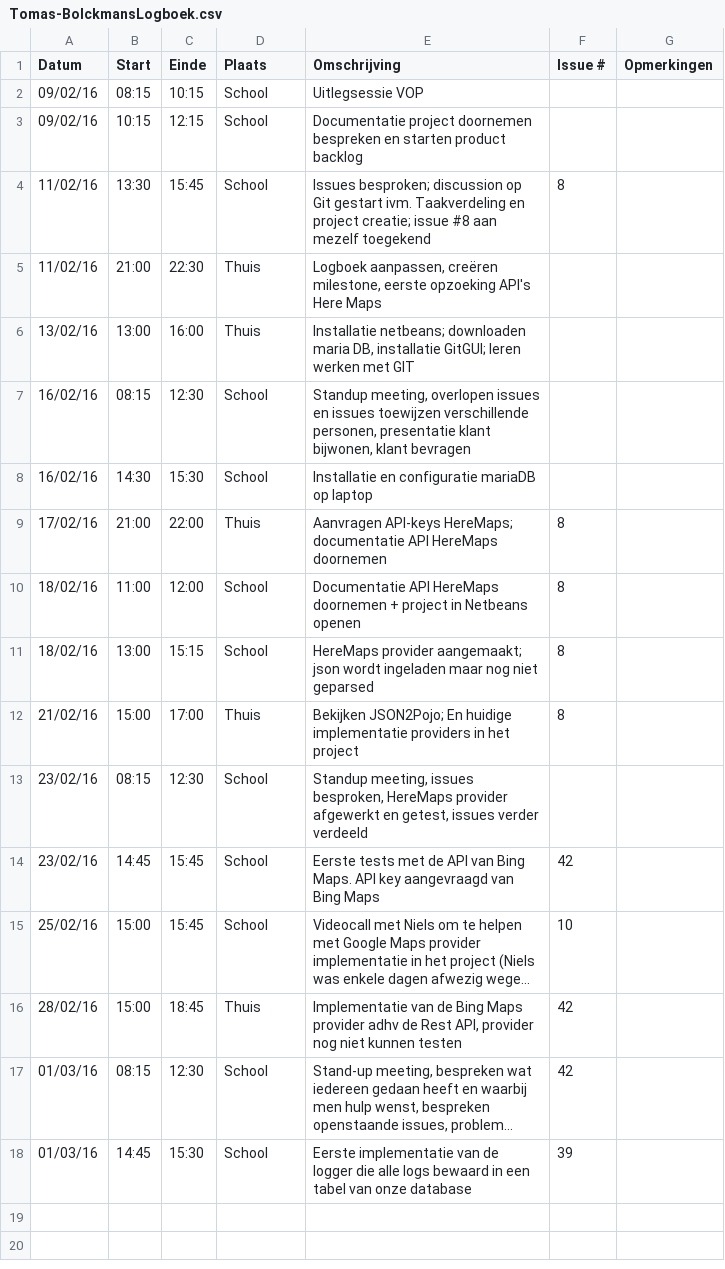
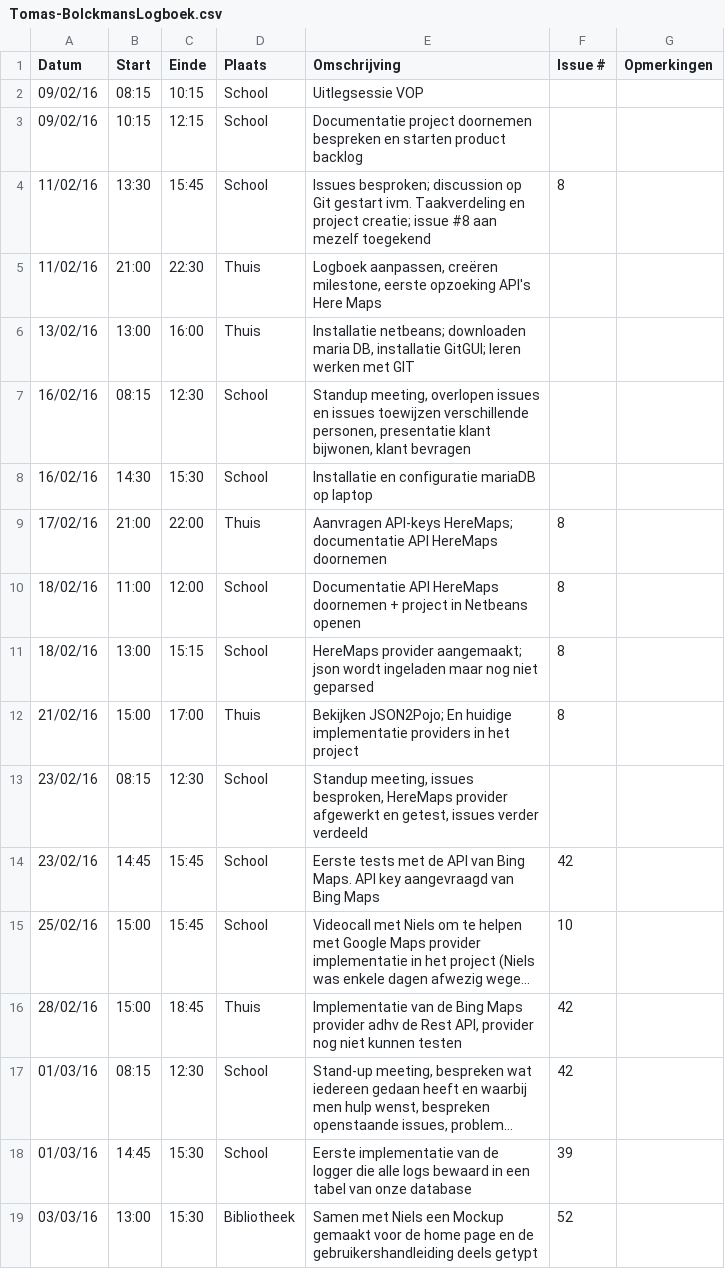
Before and after one commit to verkeergent/Traffic-Travel-Time-Analyzer-4, a CSV file: Tomas-BolckmansLogboek.csv, drawn as a sheet; long unchanged cells end in …; the diff names each change by its address in the sheet, - before the commit and + after, or states it on an @@ line.

Commit message:
Logboek geüpdatet

```diff
--- a/Tomas-BolckmansLogboek.csv
+++ b/Tomas-BolckmansLogboek.csv
+row 19: 03/03/16 | 13:00 | 15:30 | Bibliotheek | Samen met Niels een Mockup gemaakt voor de home page en de gebruikershandleiding deels getypt | 52
```
